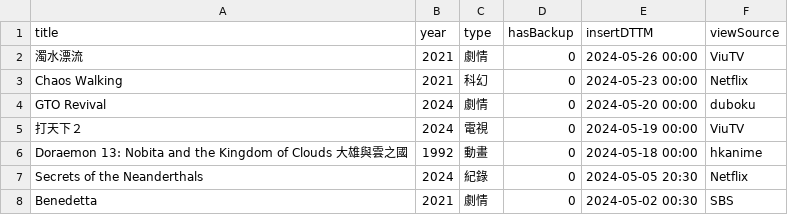
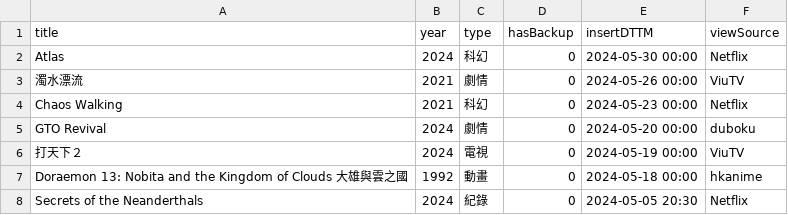
Before and after one commit to faichun/myapps, a CSV file: movie/MyMovie.csv, drawn as a sheet; only a part is shown; the shorter side is filled out with more unchanged rows; the diff names each change by its address in the sheet, - before the commit and + after, or states it on an @@ line.

Commit message:
Update MyMovie.csv

```diff
--- a/movie/MyMovie.csv
+++ b/movie/MyMovie.csv
+row 2: Atlas | 2024 | 科幻 | 0 | 2024-05-30 00:00 | Netflix
```
